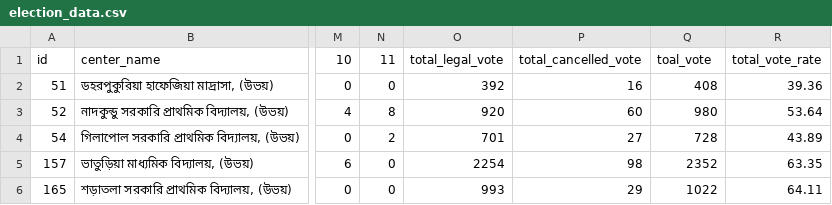
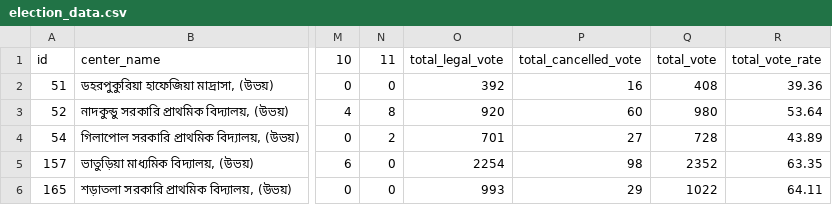
Before and after one commit to najmulislamnajim/election_data_analysis, a CSV file: analysis/data/election_data.csv, drawn as a sheet; only a part is shown, gaps mark what is left out; the diff names each change by its address in the sheet, - before the commit and + after, or states it on an @@ line.

Commit message:
update title

```diff
--- a/analysis/data/election_data.csv
+++ b/analysis/data/election_data.csv
-Q1: toal_vote
+Q1: total_vote
```
